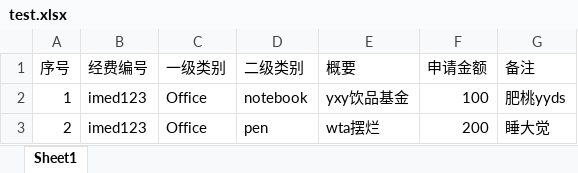
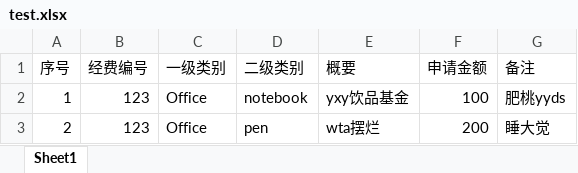
Before and after one commit to Kevin-70/FoundSystem-frontend, an Excel workbook: src/assets/test.xlsx, sheet Sheet1, drawn as a sheet; values as stored, in another font and other column widths than the file's, no borders; the diff names each change by its address in the sheet, - before the commit and + after, or states it on an @@ line.

```diff
--- a/src/assets/test.xlsx (sheet Sheet1)
+++ b/src/assets/test.xlsx (sheet Sheet1)
-B2:B3 (经费编号): imed123
+B2:B3 (经费编号): 123
```
Also changed, not shown: 2 other files.
